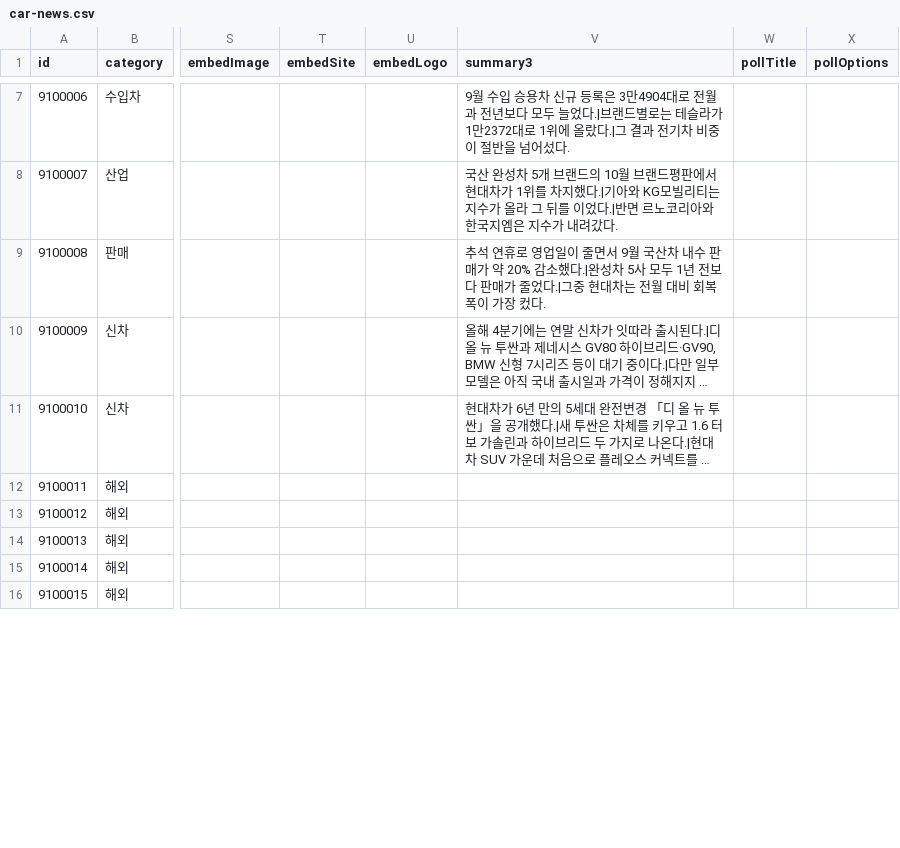
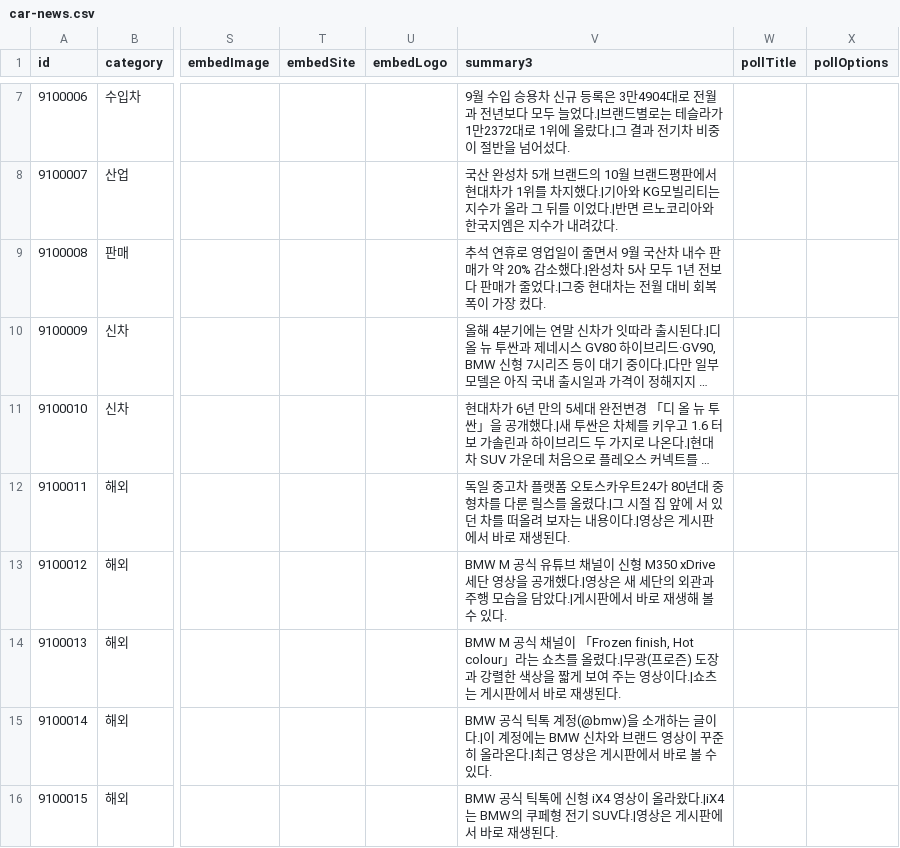
Before and after one commit to bobaekimboae/bobaedream, a CSV file: data/boards/car-news.csv, drawn as a sheet; only a part is shown, gaps mark what is left out; long unchanged cells end in …; the diff covers the shown part only; the diff names each change by its address in the sheet, - before the commit and + after, or states it on an @@ line.

```diff
--- a/data/boards/car-news.csv
+++ b/data/boards/car-news.csv
-V12 (summary3): (empty)
+V12 (summary3): 독일 중고차 플랫폼 오토스카우트24가 80년대 중형차를 다룬 릴스를 올렸다.|그 시절 집 앞에 서 있던 차를 떠올려 보자는 내용이다.|영상은 게시판에서 바로 재생된다.
-V13 (summary3): (empty)
+V13 (summary3): BMW M 공식 유튜브 채널이 신형 M350 xDrive 세단 영상을 공개했다.|영상은 새 세단의 외관과 주행 모습을 담았다.|게시판에서 바로 재생해 볼 수 있다.
-V14 (summary3): (empty)
+V14 (summary3): BMW M 공식 채널이 「Frozen finish, Hot colour」라는 쇼츠를 올렸다.|무광(프로즌) 도장과 강렬한 색상을 짧게 보여 주는 영상이다.|쇼츠는 게시판에서 바로 재생된다.
-V15 (summary3): (empty)
+V15 (summary3): BMW 공식 틱톡 계정(@bmw)을 소개하는 글이다.|이 계정에는 BMW 신차와 브랜드 영상이 꾸준히 올라온다.|최근 영상은 게시판에서 바로 볼 수 있다.
-V16 (summary3): (empty)
+V16 (summary3): BMW 공식 틱톡에 신형 iX4 영상이 올라왔다.|iX4는 BMW의 쿠페형 전기 SUV다.|영상은 게시판에서 바로 재생된다.
```
Also changed, not shown: 6 edited cells elsewhere in this file, 5 other files.
